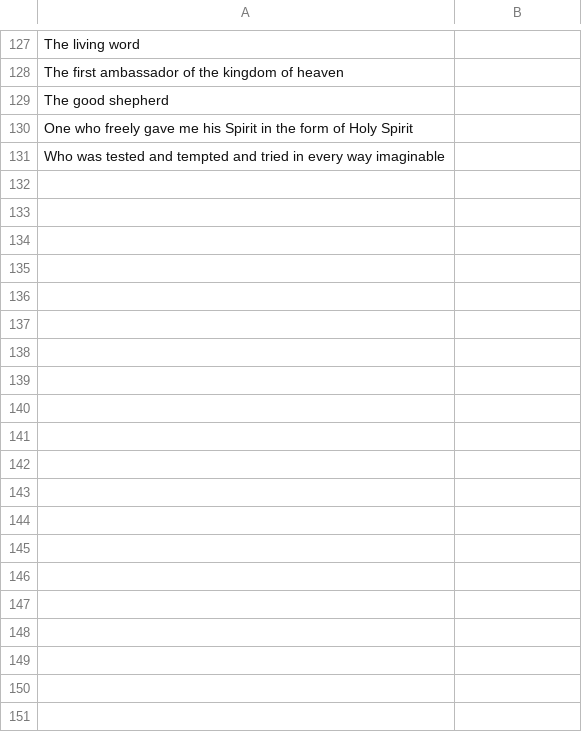
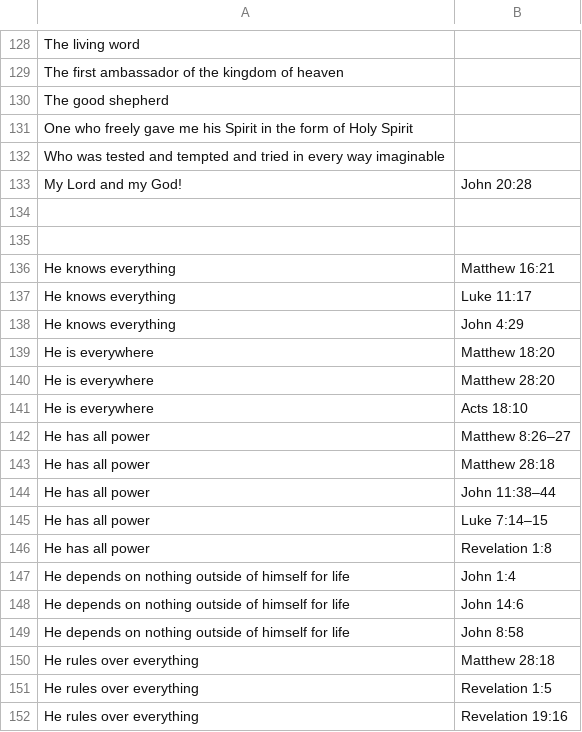
Before and after one commit to jwedwards-usa/react-infinite-scroll, a CSV file: src/data/dwell-1-en.csv (was src/data/abide1-en.csv), drawn as a sheet; only a part is shown, gaps mark what is left out; the diff covers the shown part only.

```diff
--- a/src/data/abide1-en.csv
+++ b/src/data/dwell-1-en.csv
@@ -131 +132,21 @@
 "Who was tested and tempted and tried in every way imaginable",
+"My Lord and my God!", "John 20:28"
+
+
+"He knows everything","Matthew 16:21"
+"He knows everything","Luke 11:17"
+"He knows everything","John 4:29"
+"He is everywhere","Matthew 18:20"
+"He is everywhere","Matthew 28:20"
+"He is everywhere","Acts 18:10"
+"He has all power","Matthew 8:26–27"
+"He has all power","Matthew 28:18"
+"He has all power","John 11:38–44"
+"He has all power","Luke 7:14–15"
+"He has all power","Revelation 1:8"
+"He depends on nothing outside of himself for life","John 1:4"
+"He depends on nothing outside of himself for life","John 14:6"
+"He depends on nothing outside of himself for life","John 8:58"
+"He rules over everything","Matthew 28:18"
+"He rules over everything","Revelation 1:5"
+"He rules over everything","Revelation 19:16"
```
Also changed, not shown: 18 added rows and 2 edited cells elsewhere in this file, 1 other file.
